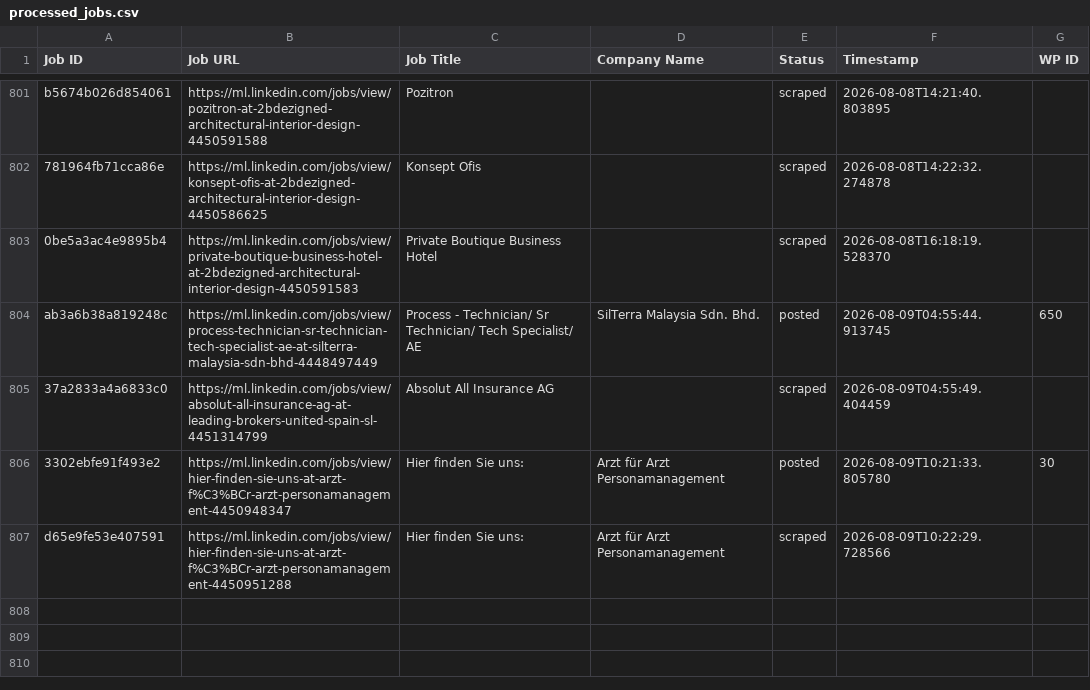
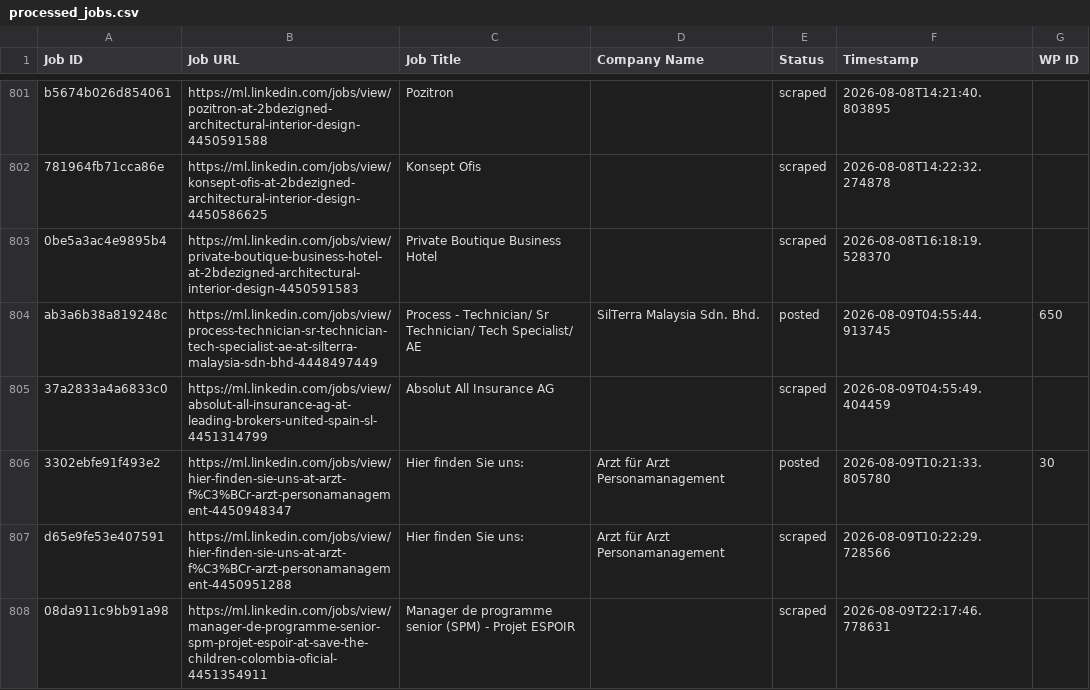
Before and after one commit to innovationinc2000/ml, a CSV file: processed_jobs.csv, drawn as a sheet; only a part is shown, gaps mark what is left out.

```diff
--- a/processed_jobs.csv
+++ b/processed_jobs.csv
@@ -815 +815,2 @@ ab3a6b38a819248c,https://ml.linkedin.com/jobs/view/process-technician-sr-technic
 d65e9fe53e407591,https://ml.linkedin.com/jobs/view/hier-finden-sie-uns-at-arzt-f%C3%BCr-arzt-personamanagement-4450951288,Hier finden Sie uns:,Arzt für Arzt Personamanagement,scraped,2026-08-09T10:22:29.728566,
+08da911c9bb91a98,https://ml.linkedin.com/jobs/view/manager-de-programme-senior-spm-projet-espoir-at-save-the-children-colombia-oficial-4451354911,Manager de programme senior (SPM) - Projet ESPOIR,,scraped,2026-08-09T22:17:46.778631,
```
